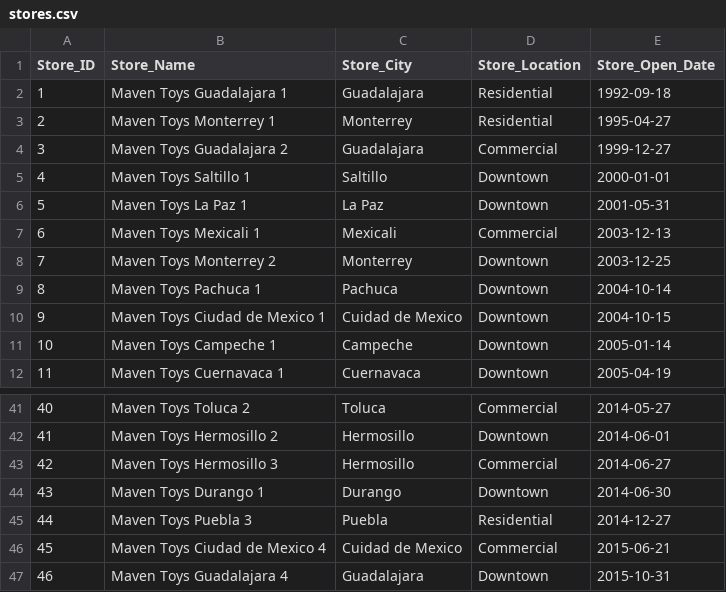
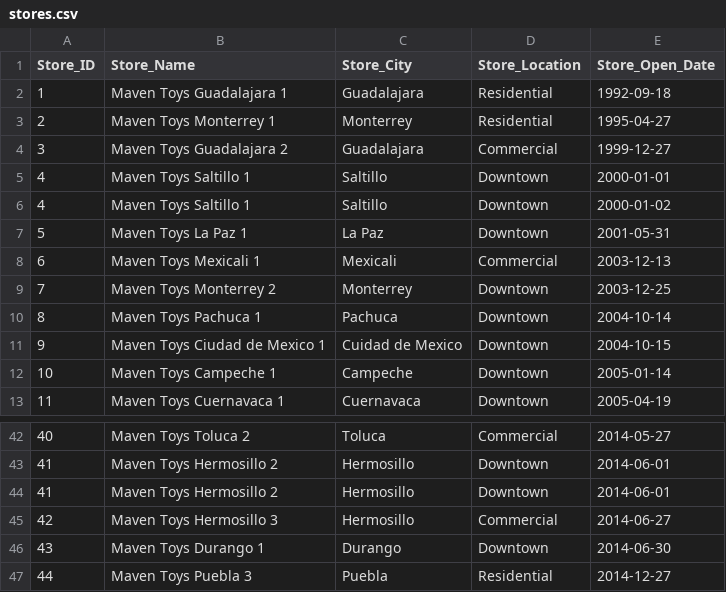
Before and after one commit to Tidings-SP/store-data-analysis, a CSV file: data/raw/stores.csv, drawn as a sheet; only a part is shown, gaps mark what is left out; the shorter side is filled out with more unchanged rows; the diff names each change by its address in the sheet, - before the commit and + after, or states it on an @@ line.

Commit message:
data-understandin

```diff
--- a/data/raw/stores.csv
+++ b/data/raw/stores.csv
+row 6: 4 | Maven Toys Saltillo 1 | Saltillo | Downtown | 2000-01-02
+row 44: 41 | Maven Toys Hermosillo 2 | Hermosillo | Downtown | 2014-06-01
```
Also changed, not shown: 2 other files.
